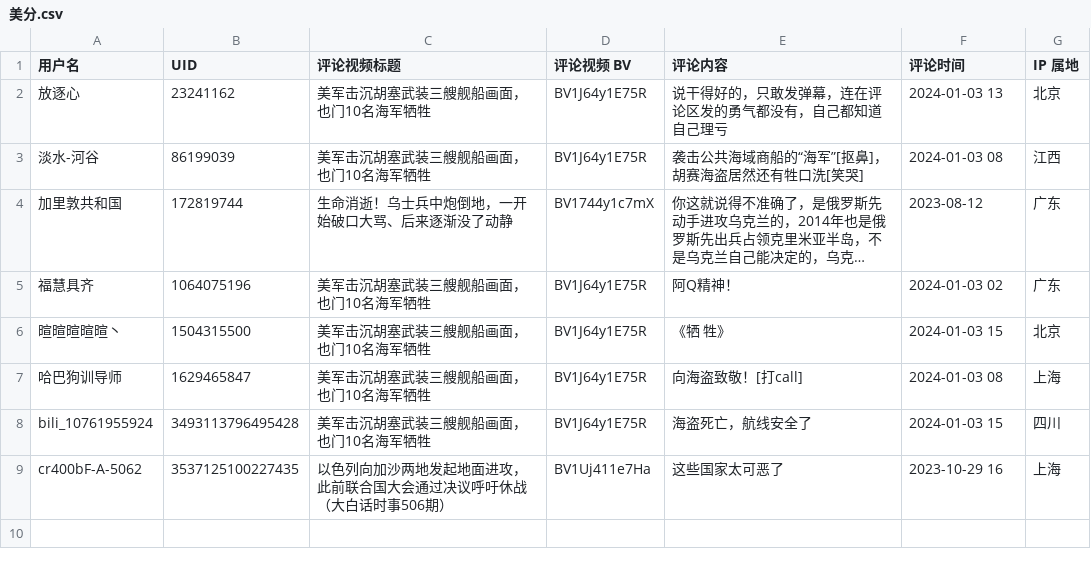
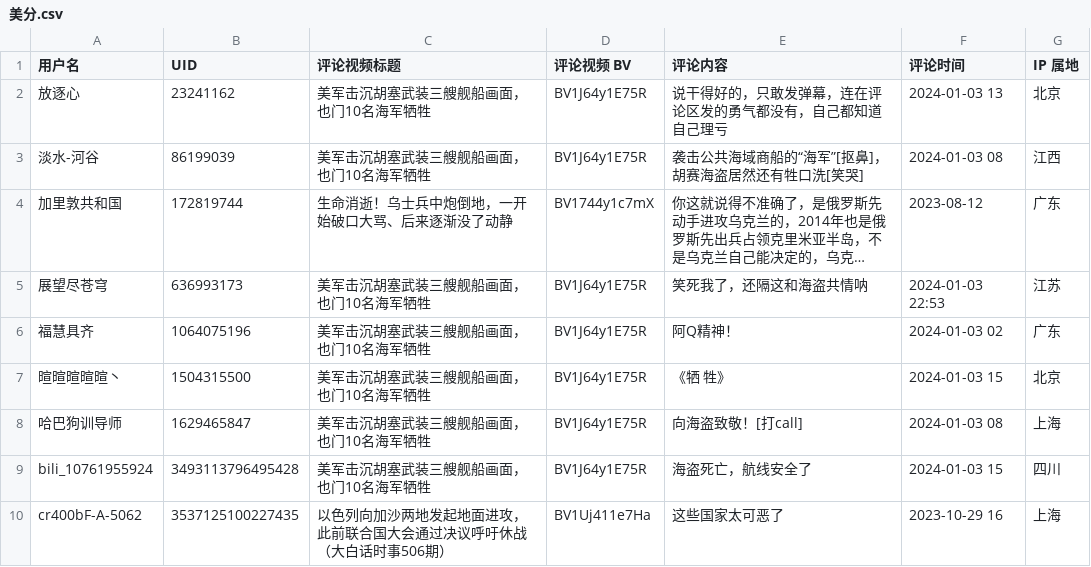
Before and after one commit to blacklisting/bilibili, a CSV file: 美分.csv, drawn as a sheet; long unchanged cells end in …; the diff names each change by its address in the sheet, - before the commit and + after, or states it on an @@ line.

Commit message:
Update with a comment just seen.

```diff
--- a/美分.csv
+++ b/美分.csv
+row 5: 展望尽苍穹 | 636993173 | 美军击沉胡塞武装三艘舰船画面，也门10名海军牺牲 | BV1J64y1E75R | 笑死我了，还隔这和海盗共情呐 | 2024-01-03 22:53 | 江苏
```
